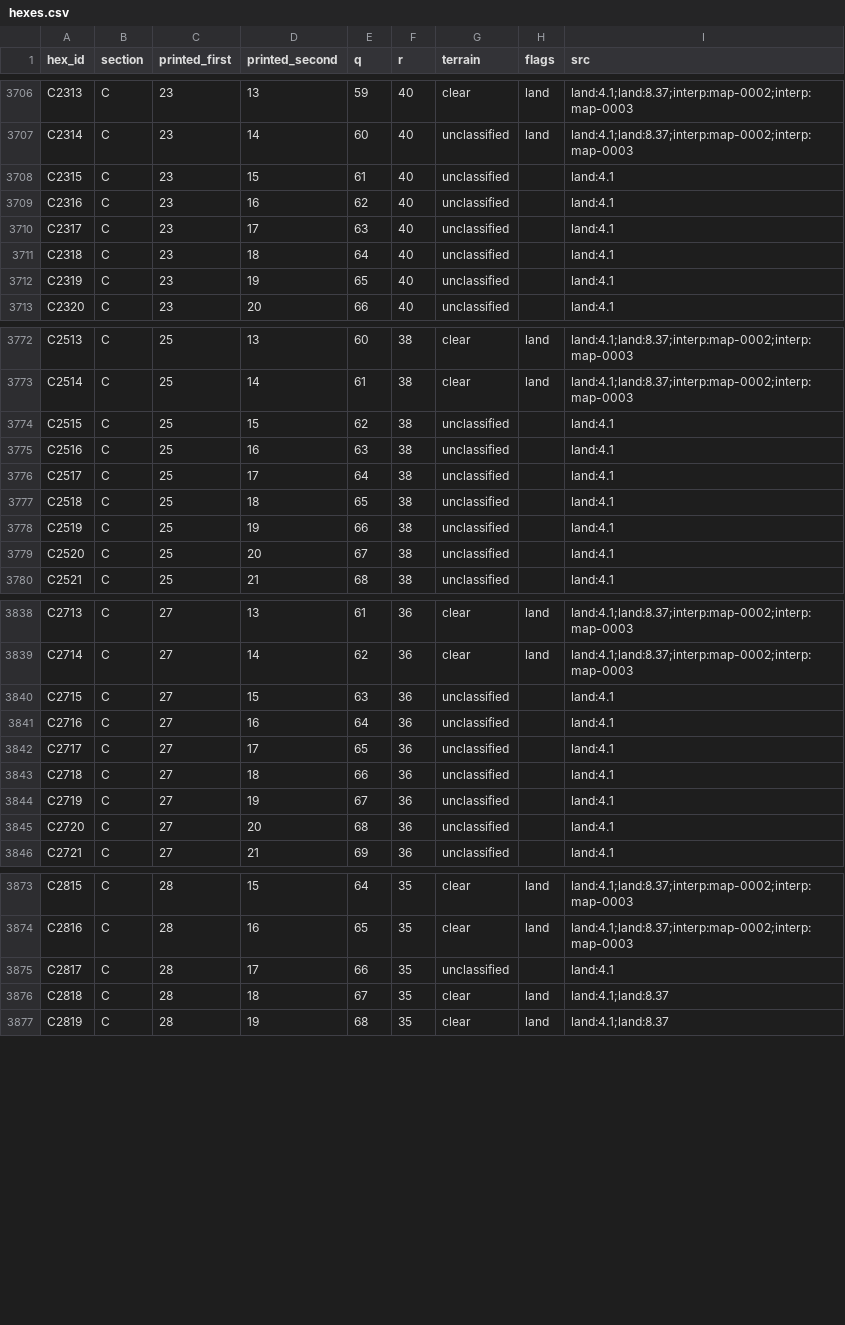
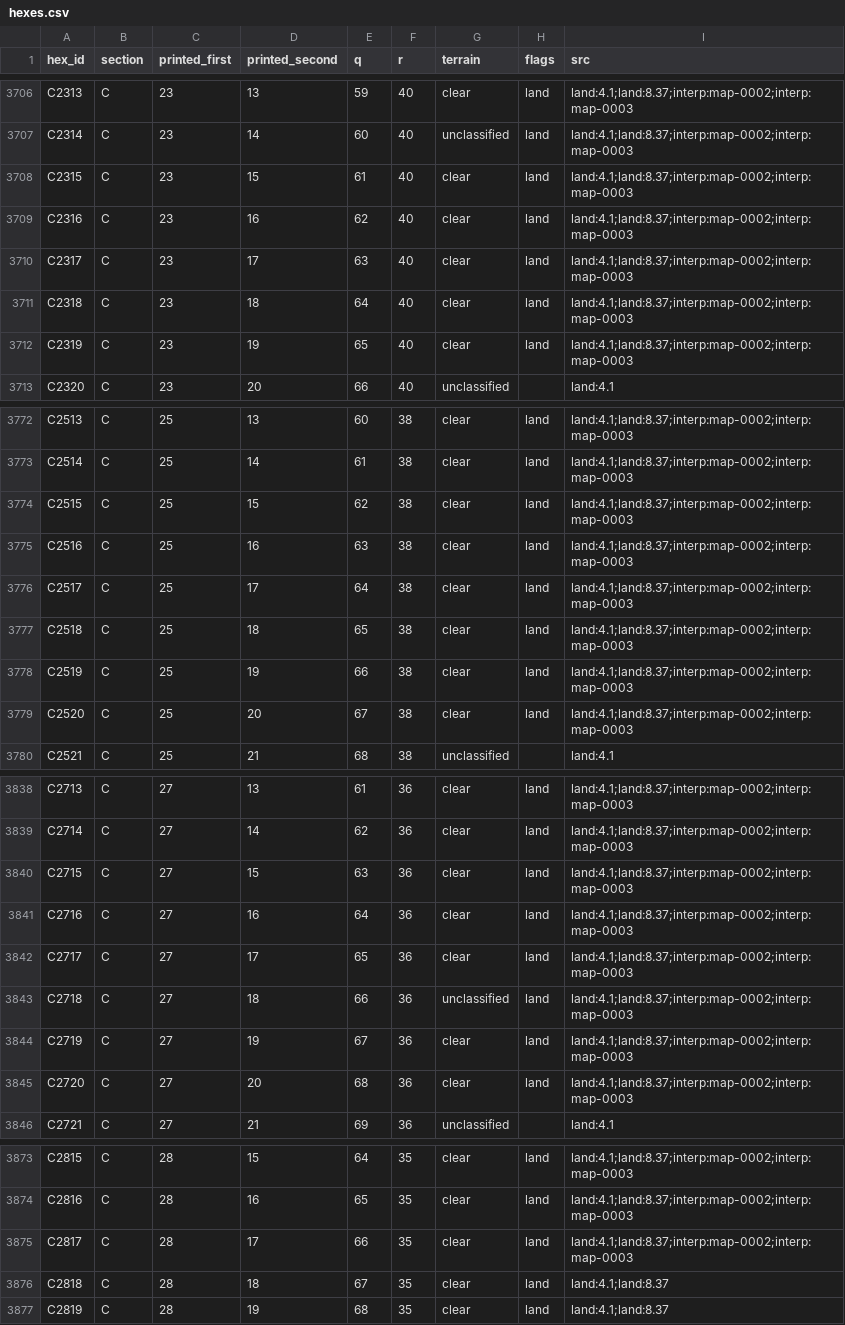
Before and after one commit to Maurdekye/neo-sandtable, a CSV file: data/map/hexes.csv, drawn as a sheet; only a part is shown, gaps mark what is left out; the diff covers the shown part only.

```diff
--- a/data/map/hexes.csv
+++ b/data/map/hexes.csv
@@ -3707,7 +3707,7 @@ C2313,C,23,13,59,40,clear,land,land:4.1;land:8.37;interp:map-0002;interp:map-000
 C2314,C,23,14,60,40,unclassified,land,land:4.1;land:8.37;interp:map-0002;interp:map-0003
-C2315,C,23,15,61,40,unclassified,,land:4.1
-C2316,C,23,16,62,40,unclassified,,land:4.1
-C2317,C,23,17,63,40,unclassified,,land:4.1
-C2318,C,23,18,64,40,unclassified,,land:4.1
-C2319,C,23,19,65,40,unclassified,,land:4.1
+C2315,C,23,15,61,40,clear,land,land:4.1;land:8.37;interp:map-0002;interp:map-0003
+C2316,C,23,16,62,40,clear,land,land:4.1;land:8.37;interp:map-0002;interp:map-0003
+C2317,C,23,17,63,40,clear,land,land:4.1;land:8.37;interp:map-0002;interp:map-0003
+C2318,C,23,18,64,40,clear,land,land:4.1;land:8.37;interp:map-0002;interp:map-0003
+C2319,C,23,19,65,40,clear,land,land:4.1;land:8.37;interp:map-0002;interp:map-0003
 C2320,C,23,20,66,40,unclassified,,land:4.1
@@ -3773,8 +3773,8 @@ C2513,C,25,13,60,38,clear,land,land:4.1;land:8.37;interp:map-0002;interp:map-000
 C2514,C,25,14,61,38,clear,land,land:4.1;land:8.37;interp:map-0002;interp:map-0003
-C2515,C,25,15,62,38,unclassified,,land:4.1
-C2516,C,25,16,63,38,unclassified,,land:4.1
-C2517,C,25,17,64,38,unclassified,,land:4.1
-C2518,C,25,18,65,38,unclassified,,land:4.1
-C2519,C,25,19,66,38,unclassified,,land:4.1
-C2520,C,25,20,67,38,unclassified,,land:4.1
+C2515,C,25,15,62,38,clear,land,land:4.1;land:8.37;interp:map-0002;interp:map-0003
+C2516,C,25,16,63,38,clear,land,land:4.1;land:8.37;interp:map-0002;interp:map-0003
+C2517,C,25,17,64,38,clear,land,land:4.1;land:8.37;interp:map-0002;interp:map-0003
+C2518,C,25,18,65,38,clear,land,land:4.1;land:8.37;interp:map-0002;interp:map-0003
+C2519,C,25,19,66,38,clear,land,land:4.1;land:8.37;interp:map-0002;interp:map-0003
+C2520,C,25,20,67,38,clear,land,land:4.1;land:8.37;interp:map-0002;interp:map-0003
 C2521,C,25,21,68,38,unclassified,,land:4.1
@@ -3839,8 +3839,8 @@ C2713,C,27,13,61,36,clear,land,land:4.1;land:8.37;interp:map-0002;interp:map-000
 C2714,C,27,14,62,36,clear,land,land:4.1;land:8.37;interp:map-0002;interp:map-0003
-C2715,C,27,15,63,36,unclassified,,land:4.1
-C2716,C,27,16,64,36,unclassified,,land:4.1
-C2717,C,27,17,65,36,unclassified,,land:4.1
-C2718,C,27,18,66,36,unclassified,,land:4.1
-C2719,C,27,19,67,36,unclassified,,land:4.1
-C2720,C,27,20,68,36,unclassified,,land:4.1
+C2715,C,27,15,63,36,clear,land,land:4.1;land:8.37;interp:map-0002;interp:map-0003
+C2716,C,27,16,64,36,clear,land,land:4.1;land:8.37;interp:map-0002;interp:map-0003
+C2717,C,27,17,65,36,clear,land,land:4.1;land:8.37;interp:map-0002;interp:map-0003
+C2718,C,27,18,66,36,unclassified,land,land:4.1;land:8.37;interp:map-0002;interp:map-0003
+C2719,C,27,19,67,36,clear,land,land:4.1;land:8.37;interp:map-0002;interp:map-0003
+C2720,C,27,20,68,36,clear,land,land:4.1;land:8.37;interp:map-0002;interp:map-0003
 C2721,C,27,21,69,36,unclassified,,land:4.1
@@ -3874,3 +3874,3 @@ C2815,C,28,15,64,35,clear,land,land:4.1;land:8.37;interp:map-0002;interp:map-000
 C2816,C,28,16,65,35,clear,land,land:4.1;land:8.37;interp:map-0002;interp:map-0003
-C2817,C,28,17,66,35,unclassified,,land:4.1
+C2817,C,28,17,66,35,clear,land,land:4.1;land:8.37;interp:map-0002;interp:map-0003
 C2818,C,28,18,67,35,clear,land,land:4.1;land:8.37
```
Also changed, not shown: 117 edited cells elsewhere in this file, 4 other files.
